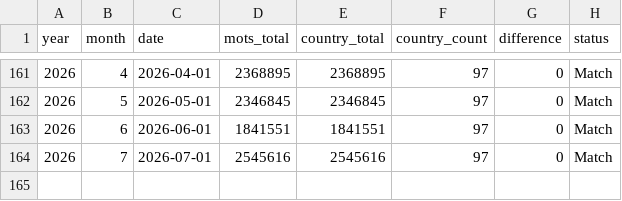
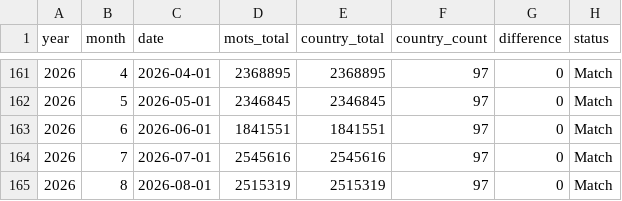
Before and after one commit to benzkanin41-alt/thailand-tourism-dashboard, a CSV file: outputs/validation_country_monthly.csv, drawn as a sheet; only a part is shown, gaps mark what is left out; the diff names each change by its address in the sheet, - before the commit and + after, or states it on an @@ line.

```diff
--- a/outputs/validation_country_monthly.csv
+++ b/outputs/validation_country_monthly.csv
+row 165: 2026 | 8 | 2026-08-01 | 2515319 | 2515319 | 97 | 0 | Match
```
Also changed, not shown: outputs/tourism_annual.csv, outputs/tourism_monthly.csv, 8 other files.
